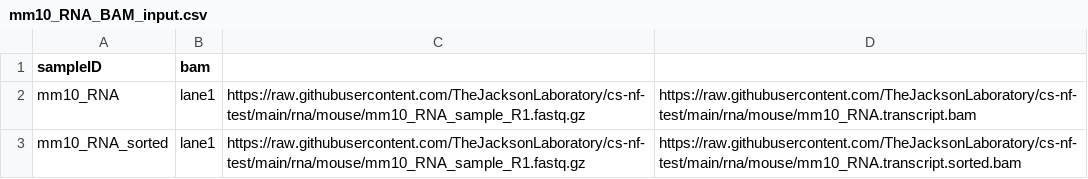
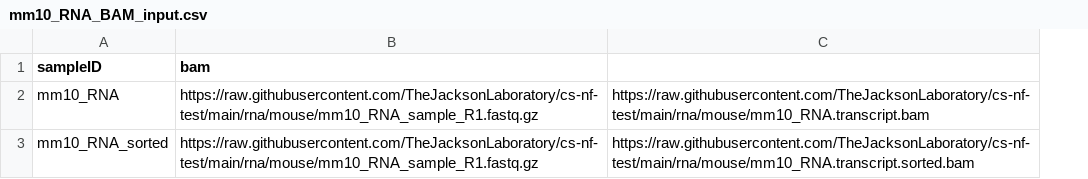
Before and after one commit to TheJacksonLaboratory/jds-nf-test, a CSV file: rna/mouse/mm10_RNA_BAM_input.csv, drawn as a sheet; removed rows and columns are numbered as before the commit, all else as after; the diff names each change by its address in the sheet, - before the commit and + after, or states it on an @@ line.

Commit message:
fix rna bam input

```diff
--- a/rna/mouse/mm10_RNA_BAM_input.csv
+++ b/rna/mouse/mm10_RNA_BAM_input.csv
-column B (bam), rows 2-3: lane1 | lane1
-B1: (empty)
+B1: bam
```
